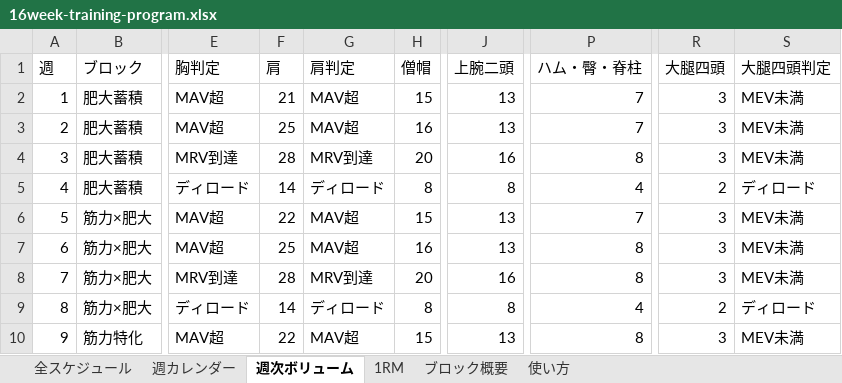
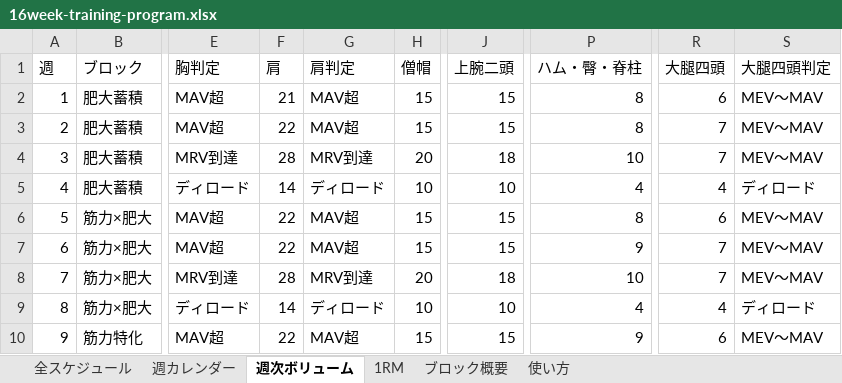
Before and after one commit to shogotomita/upper-focus-cycle, an Excel workbook: 16week-training-program.xlsx, sheet 週次ボリューム, drawn as a sheet; only a part is shown, gaps mark what is left out; values as stored, in another font and other column widths than the file's, no borders; the diff covers the shown part only; the diff names each change by its address in the sheet, - before the commit and + after, or states it on an @@ line.

```diff
--- a/16week-training-program.xlsx (sheet 週次ボリューム)
+++ b/16week-training-program.xlsx (sheet 週次ボリューム)
-J2:J3 (上腕二頭): 13
+J2:J3 (上腕二頭): 15
-P2:P3 (ハム・臀・脊柱): 7
+P2:P3 (ハム・臀・脊柱): 8
-R2 (大腿四頭): 3
+R2 (大腿四頭): 6
-S2:S4 (大腿四頭判定): MEV未満
+S2:S4 (大腿四頭判定): MEV〜MAV
-F3 (肩): 25
+F3 (肩): 22
-H3 (僧帽): 16
+H3 (僧帽): 15
-R3:R4 (大腿四頭): 3
+R3:R4 (大腿四頭): 7
-J4 (上腕二頭): 16
+J4 (上腕二頭): 18
-P4 (ハム・臀・脊柱): 8
+P4 (ハム・臀・脊柱): 10
-H5 (僧帽): 8
+H5 (僧帽): 10
-J5 (上腕二頭): 8
+J5 (上腕二頭): 10
-R5 (大腿四頭): 2
+R5 (大腿四頭): 4
-J6:J7 (上腕二頭): 13
+J6:J7 (上腕二頭): 15
-P6 (ハム・臀・脊柱): 7
+P6 (ハム・臀・脊柱): 8
-R6 (大腿四頭): 3
+R6 (大腿四頭): 6
-S6:S8 (大腿四頭判定): MEV未満
+S6:S8 (大腿四頭判定): MEV〜MAV
-F7 (肩): 25
+F7 (肩): 22
-H7 (僧帽): 16
+H7 (僧帽): 15
-P7 (ハム・臀・脊柱): 8
+P7 (ハム・臀・脊柱): 9
-R7:R8 (大腿四頭): 3
+R7:R8 (大腿四頭): 7
-J8 (上腕二頭): 16
+J8 (上腕二頭): 18
-P8 (ハム・臀・脊柱): 8
+P8 (ハム・臀・脊柱): 10
-H9 (僧帽): 8
+H9 (僧帽): 10
-J9 (上腕二頭): 8
+J9 (上腕二頭): 10
-R9 (大腿四頭): 2
+R9 (大腿四頭): 4
-J10 (上腕二頭): 13
+J10 (上腕二頭): 15
-P10 (ハム・臀・脊柱): 8
+P10 (ハム・臀・脊柱): 9
-R10 (大腿四頭): 3
+R10 (大腿四頭): 6
-S10 (大腿四頭判定): MEV未満
+S10 (大腿四頭判定): MEV〜MAV
```
Also changed, not shown: 30 edited cells elsewhere in this sheet, sheet 全スケジュール, sheet 週カレンダー, public/16week-training-program.xlsx, 5 other files.
